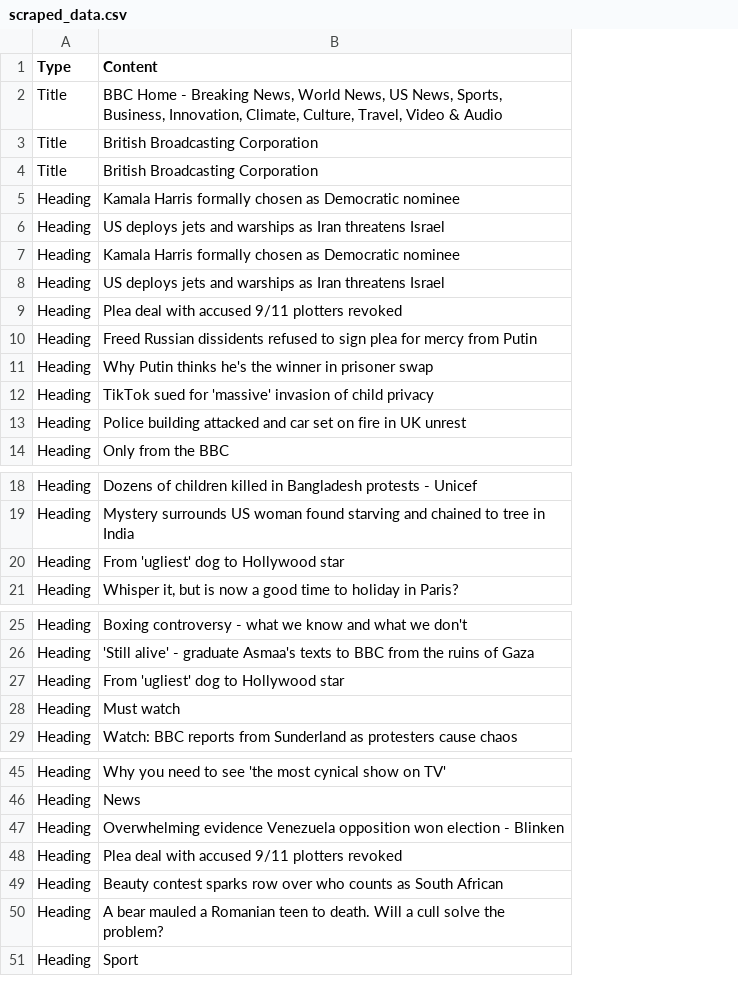
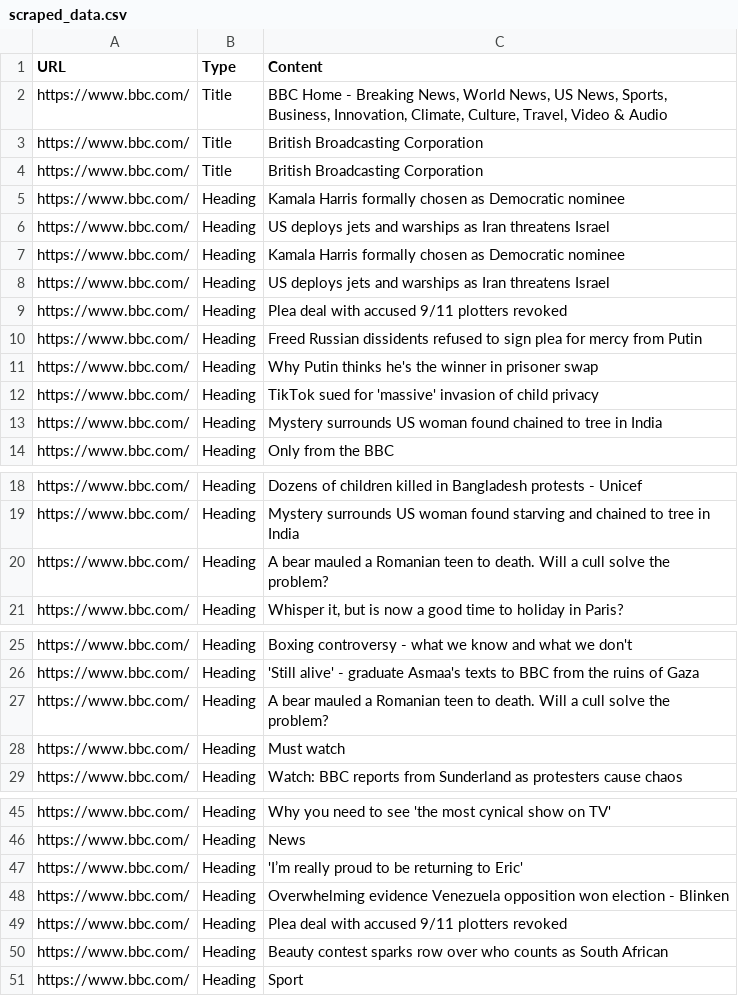
Before and after one commit to Mitang321/py-web-scrapper, a CSV file: scraped_data.csv, drawn as a sheet; only a part is shown, gaps mark what is left out; removed rows and columns are numbered as before the commit, all else as after; the diff names each change by its address in the sheet, - before the commit and + after, or states it on an @@ line.

```diff
--- a/scraped_data.csv
+++ b/scraped_data.csv
+column A (URL), rows 2-14: all https://www.bbc.com/; rows 18-19: https://www.bbc.com/ | https://www.bbc.com/; row 21: https://www.bbc.com/; rows 25-26: https://www.bbc.com/ | https://www.bbc.com/; rows 28-29: https://www.bbc.com/ | https://www.bbc.com/; rows 45-46: https://www.bbc.com/ | https://www.bbc.com/; rows 48-51: all https://www.bbc.com/
-C13 (Content): Police building attacked and car set on fire in UK unrest
+C13 (Content): Mystery surrounds US woman found chained to tree in India
-row 20: Heading | From 'ugliest' dog to Hollywood star
@@ row 50 moved to row 20: https://www.bbc.com/ @@
-row 27: Heading | From 'ugliest' dog to Hollywood star
+row 27: https://www.bbc.com/ | Heading | A bear mauled a Romanian teen to death. Will a cull solve the problem?
+row 47: https://www.bbc.com/ | Heading | 'I’m really proud to be returning to Eric'
```
Also changed, not shown: 1 other file.
